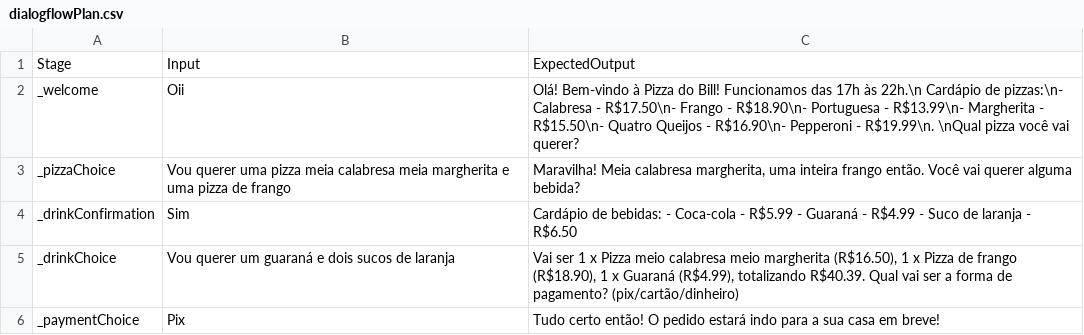
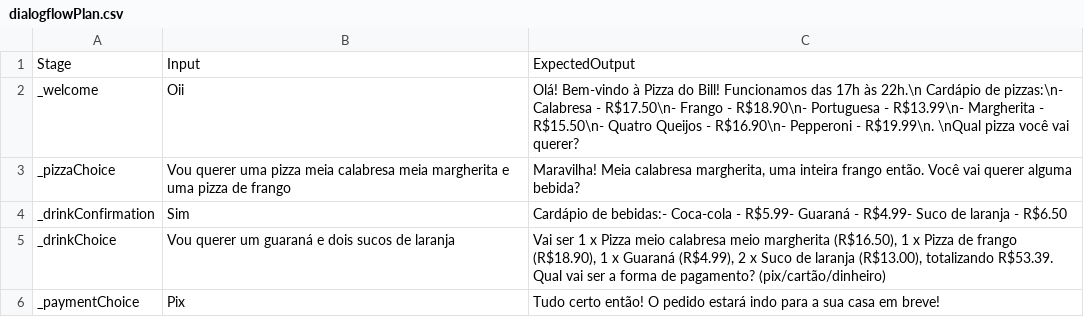
Before and after one commit to mateusb12/omnichatTests, a CSV file: testPlans/dialogflowPlan.csv, drawn as a sheet.

Commit message:
Add chained automated tests and correct beverage choice response
Introduced an automated test in chainedTests which penalises a sequence of messages through the backend and spellchecks the text responses, in an endeavor to further automate and streamline testing. The functionality of the sendEraseRequest function was modified for flexibility to allow erasure requests to be sent to different destinations. The automated test in 'automatedConversationTest' file was updated to include this change. In addition, some corrections were made to the expected output of the beverage choice response in the 'dialogflowPlan' to match the user's order accurately.

```diff
--- a/testPlans/dialogflowPlan.csv
+++ b/testPlans/dialogflowPlan.csv
@@ -3,4 +3,4 @@ _welcome;Oii;Olá! Bem-vindo à Pizza do Bill! Funcionamos das 17h às 22h.\n Ca
 _pizzaChoice;Vou querer uma pizza meia calabresa meia margherita e uma pizza de frango;Maravilha! Meia calabresa margherita, uma inteira frango então. Você vai querer alguma bebida?
-_drinkConfirmation;Sim;Cardápio de bebidas: - Coca-cola - R$5.99 - Guaraná - R$4.99 - Suco de laranja - R$6.50
-_drinkChoice;Vou querer um guaraná e dois sucos de laranja;Vai ser 1 x Pizza meio calabresa meio margherita (R$16.50), 1 x Pizza de frango (R$18.90), 1 x Guaraná (R$4.99), totalizando R$40.39. Qual vai ser a forma de pagamento? (pix/cartão/dinheiro)
+_drinkConfirmation;Sim;Cardápio de bebidas:- Coca-cola - R$5.99- Guaraná - R$4.99- Suco de laranja - R$6.50
+_drinkChoice;Vou querer um guaraná e dois sucos de laranja;Vai ser 1 x Pizza meio calabresa meio margherita (R$16.50), 1 x Pizza de frango (R$18.90), 1 x Guaraná (R$4.99), 2 x Suco de laranja (R$13.00), totalizando R$53.39. Qual vai ser a forma de pagamento? (pix/cartão/dinheiro)
 _paymentChoice;Pix;Tudo certo então! O pedido estará indo para a sua casa em breve!
```
Also changed, not shown: 3 other files.
